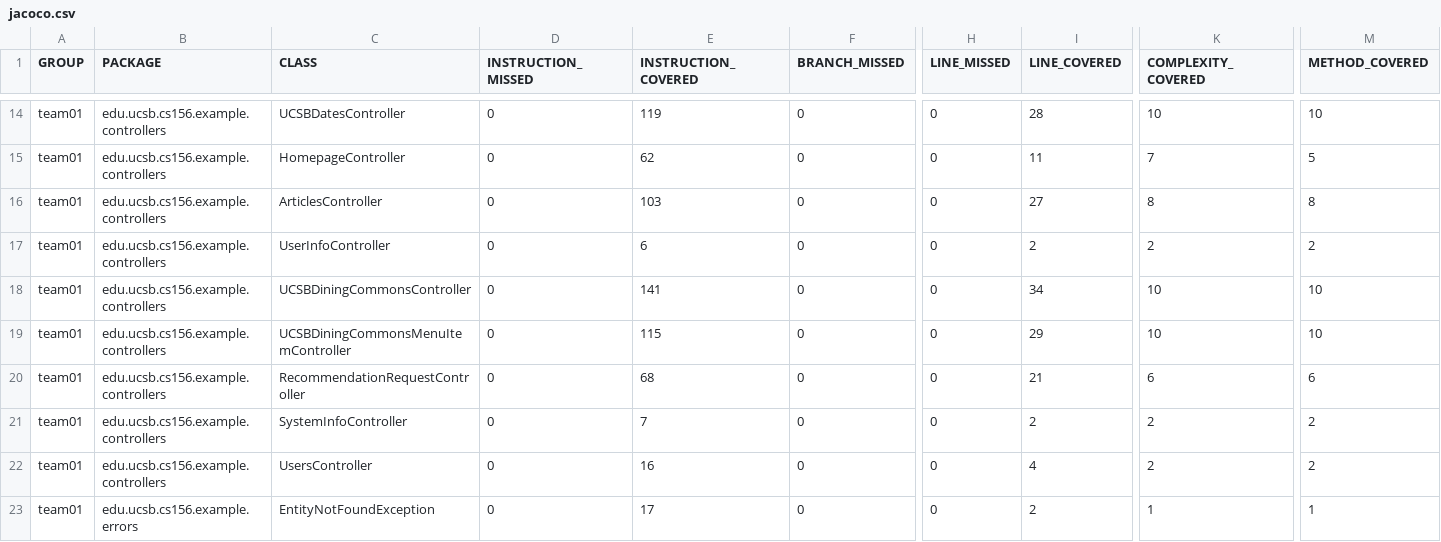
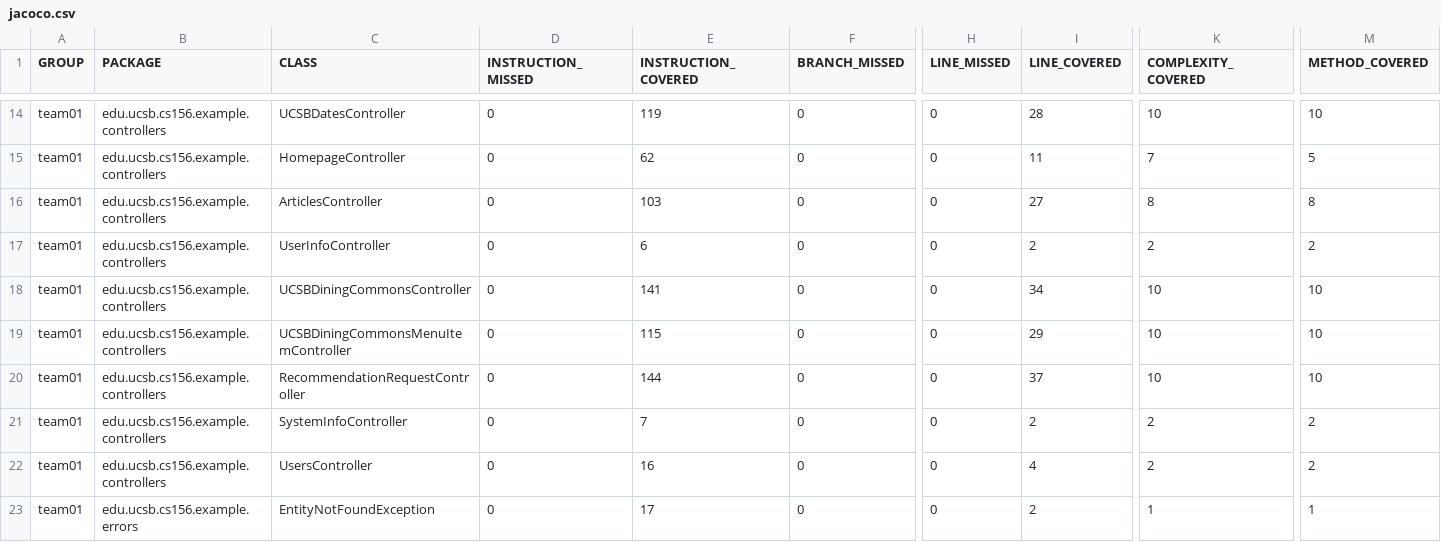
Before and after one commit to ucsb-cs156-f25/team01-f25-02, a CSV file: jacoco/jacoco.csv, drawn as a sheet; only a part is shown, gaps mark what is left out; the diff names each change by its address in the sheet, - before the commit and + after, or states it on an @@ line.

```diff
--- a/jacoco/jacoco.csv
+++ b/jacoco/jacoco.csv
-E20 (INSTRUCTION_COVERED): 68
+E20 (INSTRUCTION_COVERED): 144
-I20 (LINE_COVERED): 21
+I20 (LINE_COVERED): 37
-K20 (COMPLEXITY_COVERED): 6
+K20 (COMPLEXITY_COVERED): 10
-M20 (METHOD_COVERED): 6
+M20 (METHOD_COVERED): 10
```
Also changed, not shown: 7 other files.
